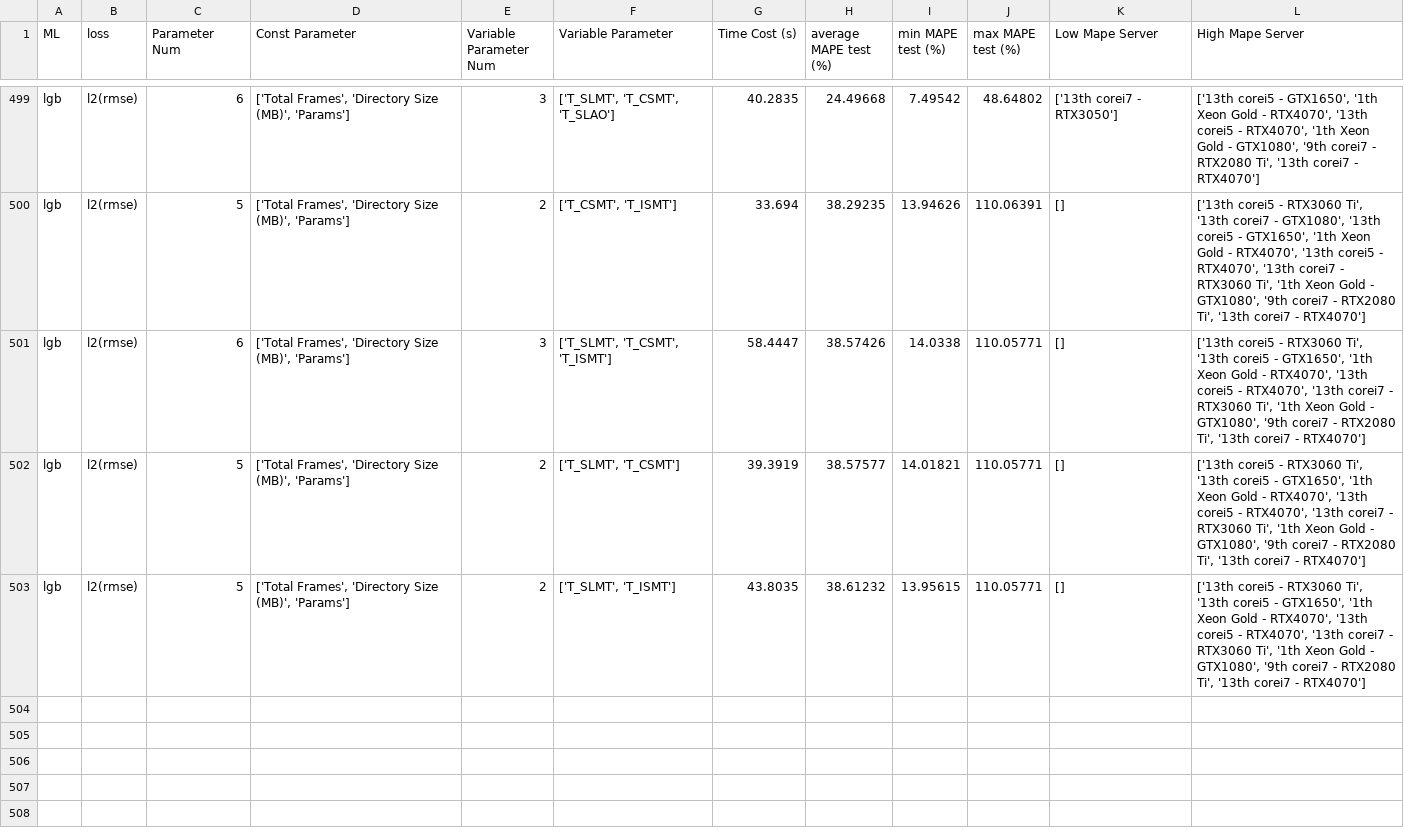
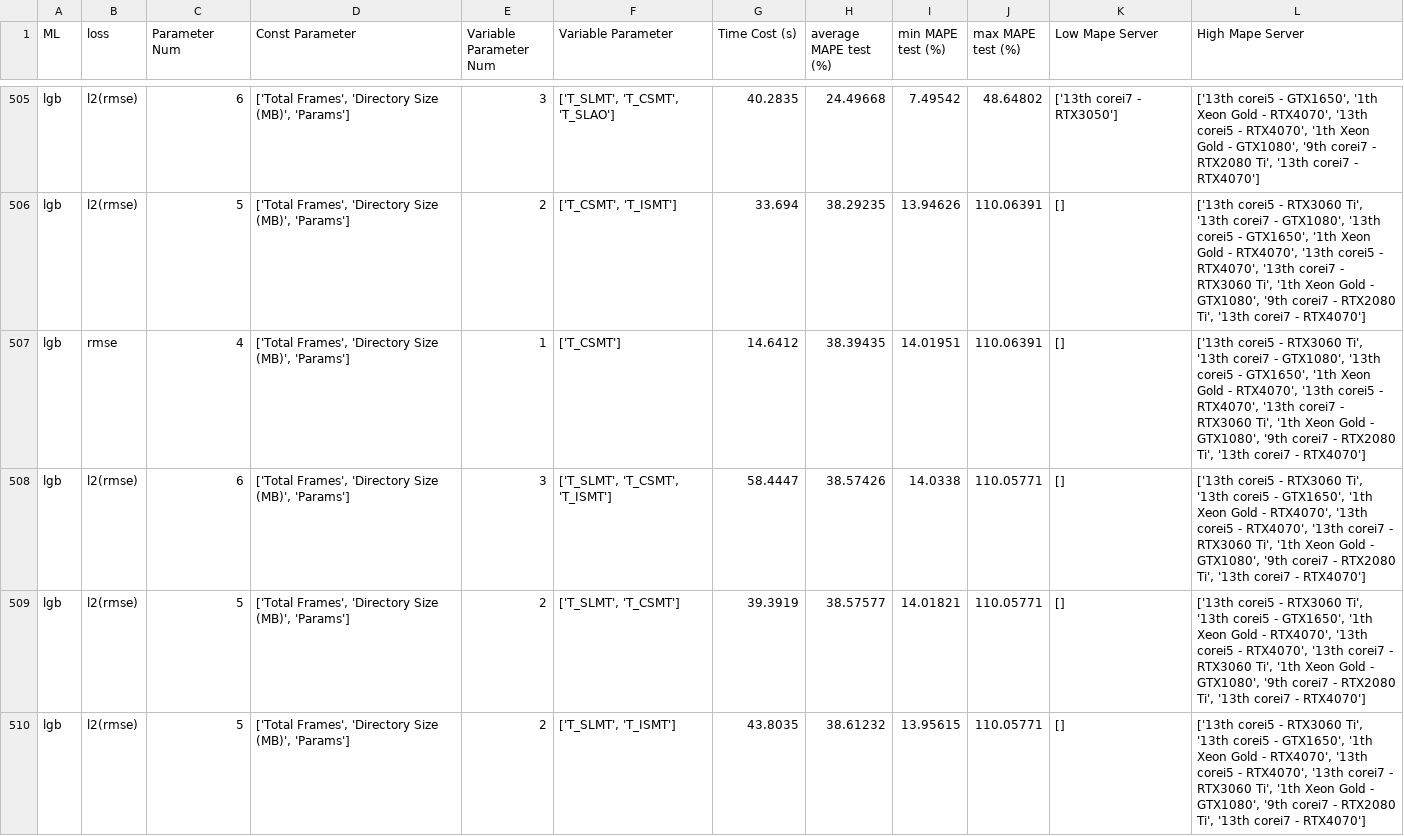
Before and after one commit to gen-yuu/mlmodel, a CSV file: mldata_analyze/benchmark_parameter_stats_results_with_metadata.csv (was mldata_analyze/benchmark_mape_test_stats_results_with_metadata.csv), drawn as a sheet; only a part is shown, gaps mark what is left out; the diff covers the shown part only.

```diff
--- a/mldata_analyze/benchmark_mape_test_stats_results_with_metadata.csv
+++ b/mldata_analyze/benchmark_parameter_stats_results_with_metadata.csv
@@ -500,2 +506,3 @@ lgb,l2(rmse),6,"['Total Frames', 'Directory Size (MB)', 'Params']",3,"['T_SLMT',
 lgb,l2(rmse),5,"['Total Frames', 'Directory Size (MB)', 'Params']",2,"['T_CSMT', 'T_ISMT']",33.694,38.29235,13.94626,110.06391,[],"['13th corei5 - RTX3060 Ti', '13th corei7 - GTX1080', '13th corei5 - GTX1650', '1th Xeon Gold - RTX4070', '13th corei5 - RTX4070', '13th corei7 - RTX3060 Ti', '1th Xeon Gold - GTX1080', '9th corei7 - RTX2080 Ti', '13th corei7 - RTX4070']"
+lgb,rmse,4,"['Total Frames', 'Directory Size (MB)', 'Params']",1,['T_CSMT'],14.6412,38.39435,14.01951,110.06391,[],"['13th corei5 - RTX3060 Ti', '13th corei7 - GTX1080', '13th corei5 - GTX1650', '1th Xeon Gold - RTX4070', '13th corei5 - RTX4070', '13th corei7 - RTX3060 Ti', '1th Xeon Gold - GTX1080', '9th corei7 - RTX2080 Ti', '13th corei7 - RTX4070']"
 lgb,l2(rmse),6,"['Total Frames', 'Directory Size (MB)', 'Params']",3,"['T_SLMT', 'T_CSMT', 'T_ISMT']",58.4447,38.57426,14.0338,110.05771,[],"['13th corei5 - RTX3060 Ti', '13th corei5 - GTX1650', '1th Xeon Gold - RTX4070', '13th corei5 - RTX4070', '13th corei7 - RTX3060 Ti', '1th Xeon Gold - GTX1080', '9th corei7 - RTX2080 Ti', '13th corei7 - RTX4070']"
```
Also changed, not shown: 8 added rows elsewhere in this file, 16 other files.
